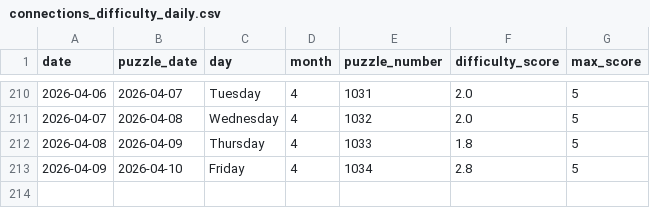
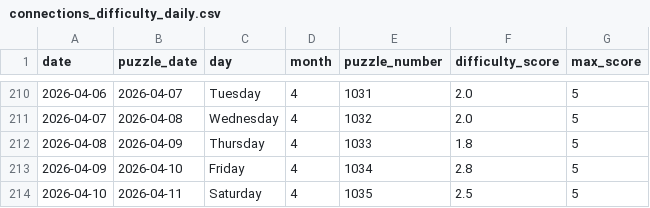
Before and after one commit to EricSev/connections_difficulty_scraper, a CSV file: data/connections_difficulty_daily.csv, drawn as a sheet; only a part is shown, gaps mark what is left out; the diff names each change by its address in the sheet, - before the commit and + after, or states it on an @@ line.

```diff
--- a/data/connections_difficulty_daily.csv
+++ b/data/connections_difficulty_daily.csv
+row 214: 2026-04-10 | 2026-04-11 | Saturday | 4 | 1035 | 2.5 | 5
```
Also changed, not shown: data/connections_difficulty_four_day.csv, data/connections_difficulty_history.csv, 3 other files.
